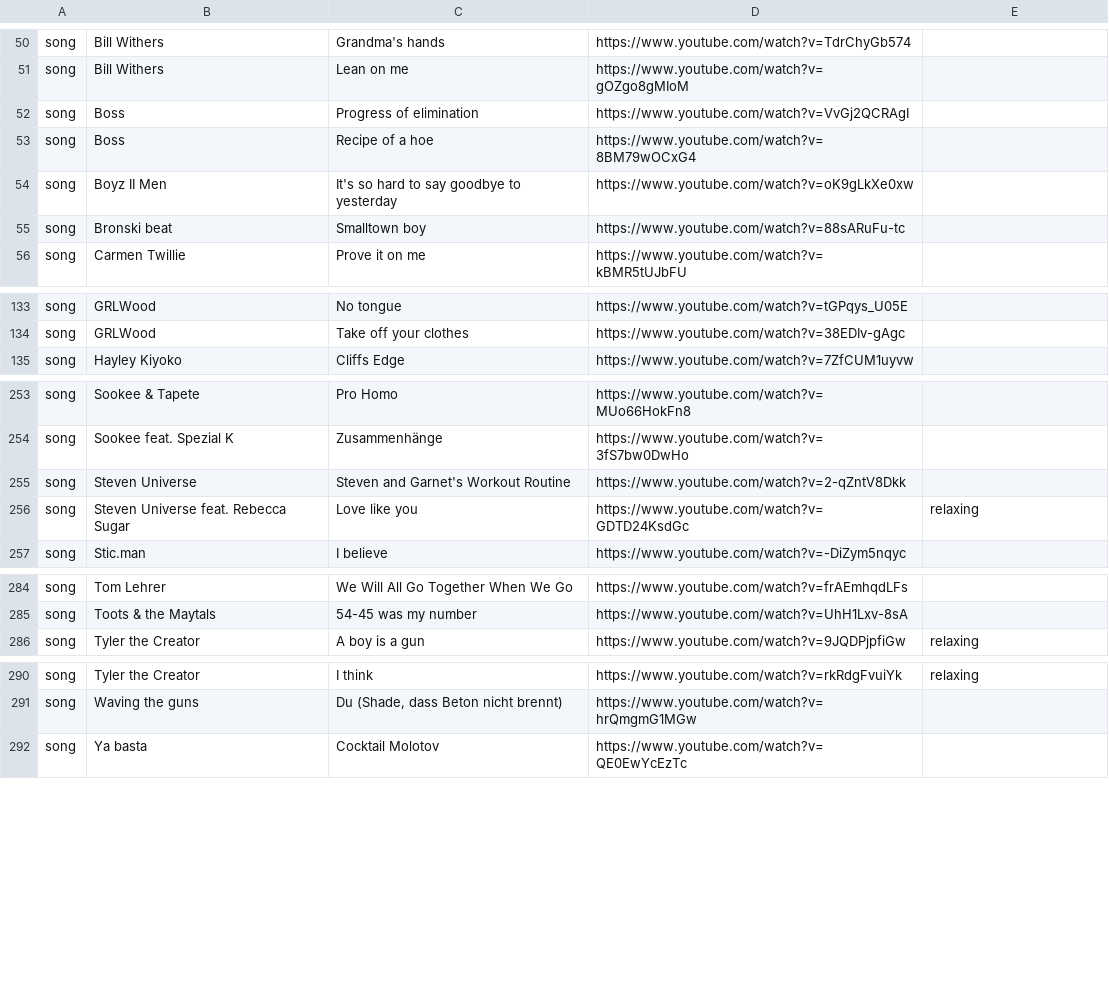
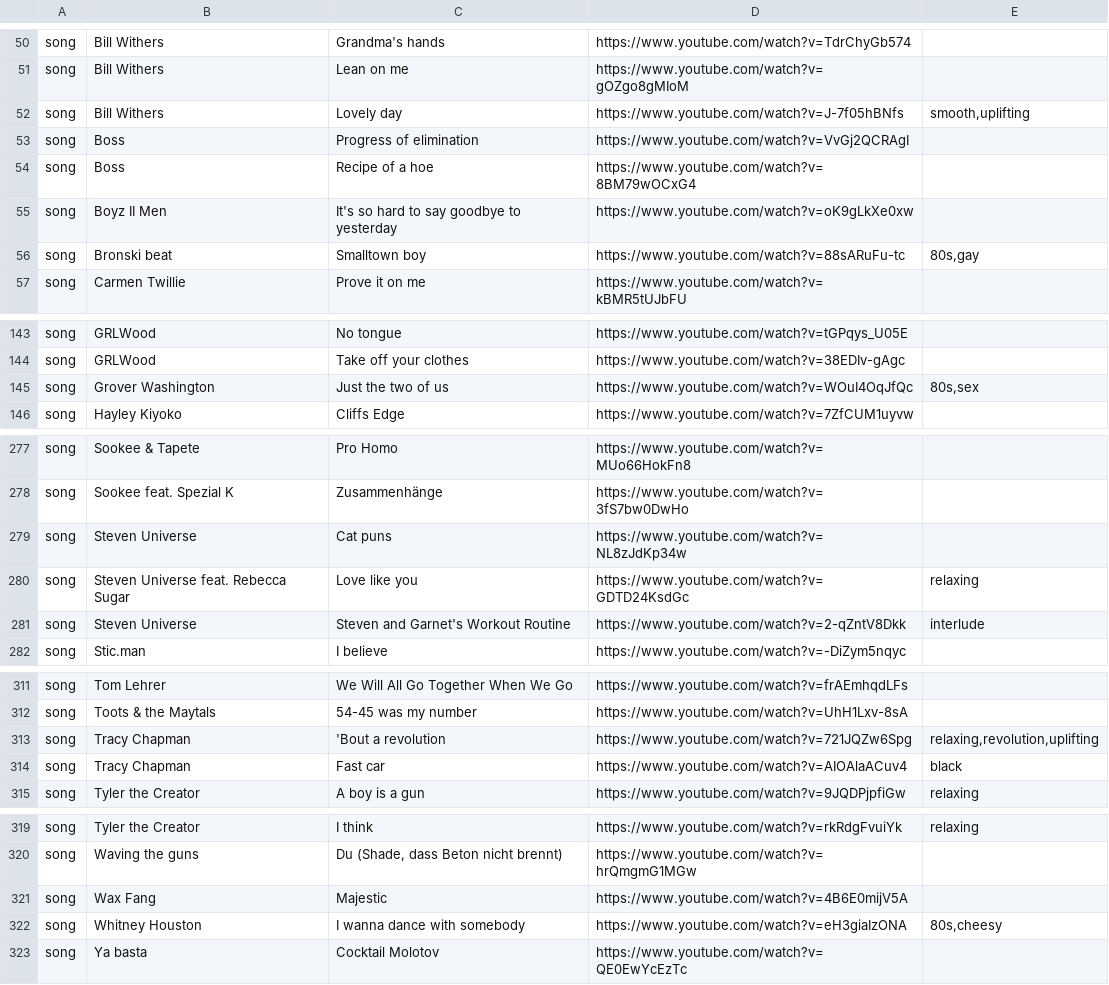
Before and after one commit to camille-hack/dotfiles, a CSV file: Music/urls.csv, drawn as a sheet; only a part is shown, gaps mark what is left out; the diff covers the shown part only.

```diff
--- a/Music/urls.csv
+++ b/Music/urls.csv
@@ -51,2 +51,3 @@
 "song","Bill Withers","Lean on me","https://www.youtube.com/watch?v=gOZgo8gMIoM"
+"song","Bill Withers","Lovely day","https://www.youtube.com/watch?v=J-7f05hBNfs","smooth,uplifting"
 "song","Boss","Progress of elimination","https://www.youtube.com/watch?v=VvGj2QCRAgI"
@@ -54,3 +55,3 @@
 "song","Boyz II Men","It's so hard to say goodbye to yesterday","https://www.youtube.com/watch?v=oK9gLkXe0xw"
-"song","Bronski beat","Smalltown boy","https://www.youtube.com/watch?v=88sARuFu-tc"
+"song","Bronski beat","Smalltown boy","https://www.youtube.com/watch?v=88sARuFu-tc","80s,gay"
 "song","Carmen Twillie","Prove it on me","https://www.youtube.com/watch?v=kBMR5tUJbFU"
@@ -134,2 +144,3 @@
 "song","GRLWood","Take off your clothes","https://www.youtube.com/watch?v=38EDIv-gAgc"
+"song","Grover Washington","Just the two of us","https://www.youtube.com/watch?v=WOuI4OqJfQc","80s,sex"
 "song","Hayley Kiyoko","Cliffs Edge","https://www.youtube.com/watch?v=7ZfCUM1uyvw"
@@ -254,4 +278,5 @@
 "song","Sookee feat. Spezial K","Zusammenhänge","https://www.youtube.com/watch?v=3fS7bw0DwHo"
-"song","Steven Universe","Steven and Garnet's Workout Routine","https://www.youtube.com/watch?v=2-qZntV8Dkk"
+"song","Steven Universe","Cat puns","https://www.youtube.com/watch?v=NL8zJdKp34w"
 "song","Steven Universe feat. Rebecca Sugar","Love like you","https://www.youtube.com/watch?v=GDTD24KsdGc","relaxing"
+"song","Steven Universe","Steven and Garnet's Workout Routine","https://www.youtube.com/watch?v=2-qZntV8Dkk","interlude"
 "song","Stic.man","I believe","https://www.youtube.com/watch?v=-DiZym5nqyc"
@@ -285,2 +312,4 @@
 "song","Toots & the Maytals","54-45 was my number","https://www.youtube.com/watch?v=UhH1Lxv-8sA"
+"song","Tracy Chapman","'Bout a revolution","https://www.youtube.com/watch?v=721JQZw6Spg","relaxing,revolution,uplifting"
+"song","Tracy Chapman","Fast car","https://www.youtube.com/watch?v=AIOAlaACuv4","black"
 "song","Tyler the Creator","A boy is a gun","https://www.youtube.com/watch?v=9JQDPjpfiGw","relaxing"
@@ -291,2 +320,4 @@
 "song","Waving the guns","Du (Shade, dass Beton nicht brennt)","https://www.youtube.com/watch?v=hrQmgmG1MGw"
+"song","Wax Fang","Majestic","https://www.youtube.com/watch?v=4B6E0mijV5A"
+"song","Whitney Houston","I wanna dance with somebody","https://www.youtube.com/watch?v=eH3giaIzONA","80s,cheesy"
 "song","Ya basta","Cocktail Molotov","https://www.youtube.com/watch?v=QE0EwYcEzTc"
```
Also changed, not shown: 24 added rows, 1 moved row and 10 edited cells elsewhere in this file.
